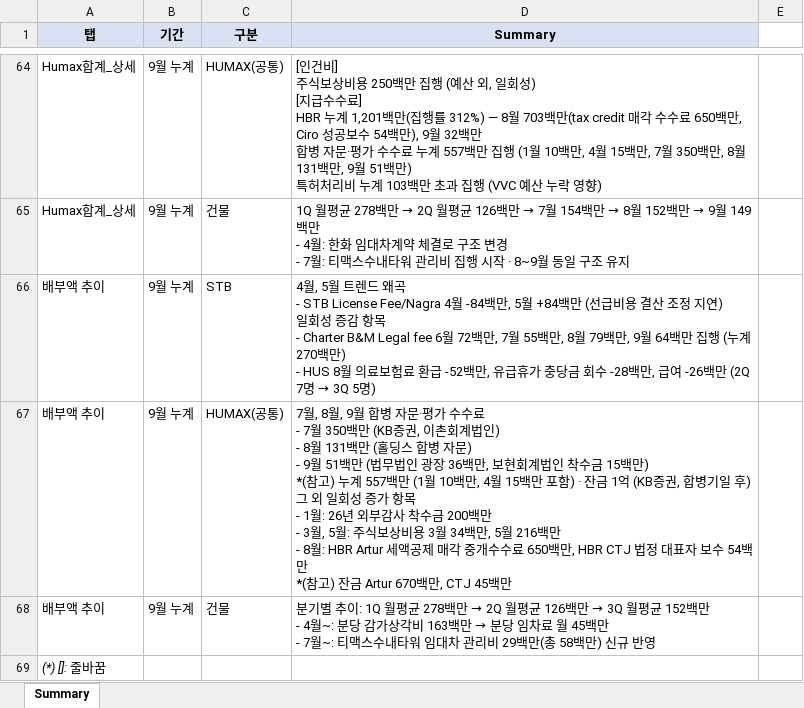
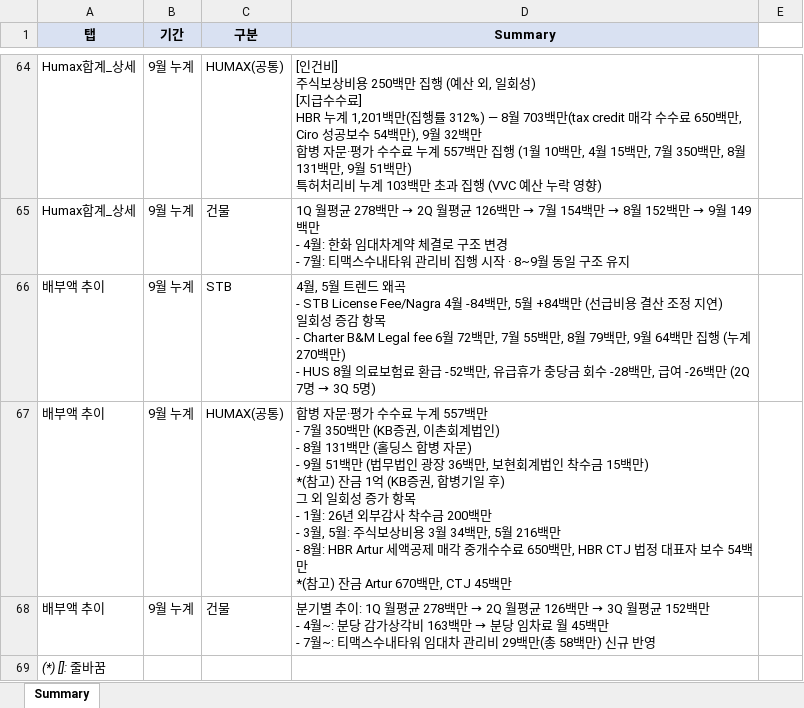
Before and after one commit to hyeyun512/fc-dashboard-web, an Excel workbook: Summary 작성용.xlsx, sheet Summary, drawn as a sheet; only a part is shown, gaps mark what is left out; values as stored, in another font and other column widths than the file's, no borders; charts and pictures not drawn; ↵ is a line break in a cell; the diff names each change by its address in the sheet, - before the commit and + after, or states it on an @@ line.

```diff
--- a/Summary 작성용.xlsx (sheet Summary)
+++ b/Summary 작성용.xlsx (sheet Summary)
-D67 (Summary): 7월, 8월, 9월 합병 자문·평가 수수료 ↵ - 7월 350백만 (KB증권, 이촌회계법인) ↵ - 8월 131백만 (홀딩스 합병 자문) ↵ - 9월 51백만 (법무법인 광장 36백만, 보현회계법인 착수금 15백만) ↵ *(참고) 누계 557백만 (1월 10백만, 4월 15백만 포함) · 잔금 1…
+D67 (Summary): 합병 자문·평가 수수료 누계 557백만 ↵ - 7월 350백만 (KB증권, 이촌회계법인) ↵ - 8월 131백만 (홀딩스 합병 자문) ↵ - 9월 51백만 (법무법인 광장 36백만, 보현회계법인 착수금 15백만) ↵ *(참고) 잔금 1…
```
Also changed, not shown: 1 other file.
